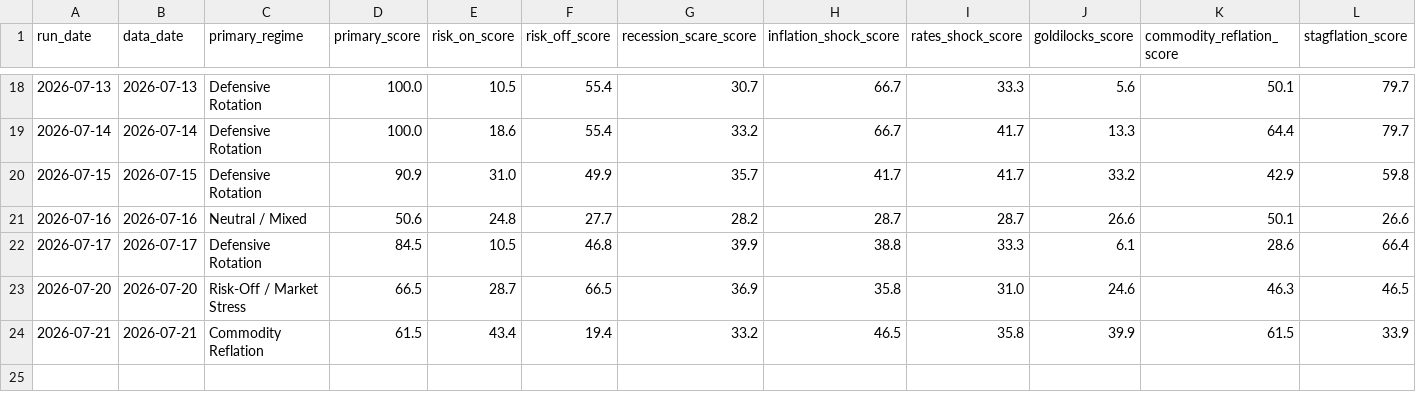
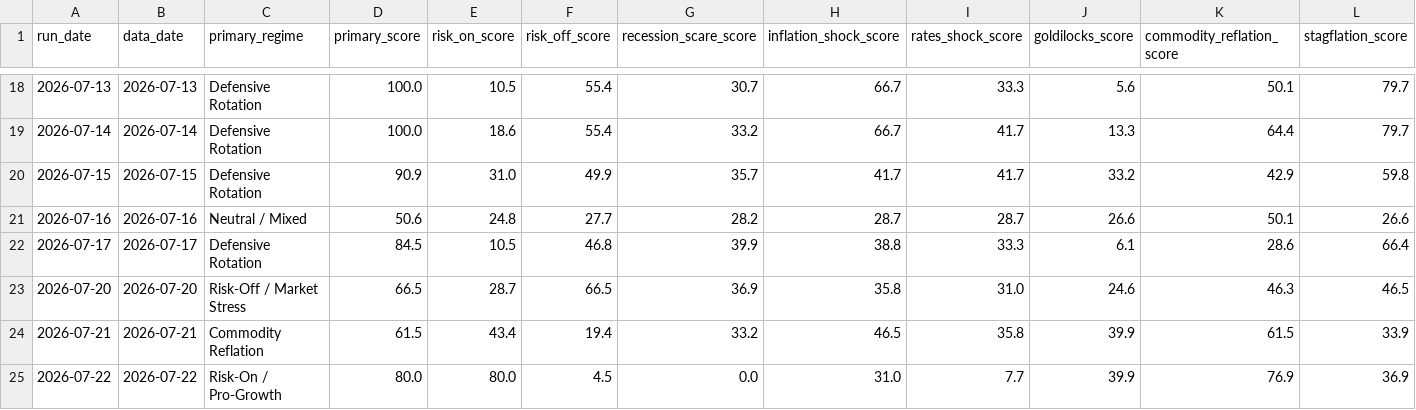
Before and after one commit to flav7557/macro-regime-dashboard, a CSV file: data/regime_history.csv, drawn as a sheet; only a part is shown, gaps mark what is left out; rows hold the shown columns only; the diff names each change by its address in the sheet, - before the commit and + after, or states it on an @@ line.

```diff
--- a/data/regime_history.csv
+++ b/data/regime_history.csv
+row 25: 2026-07-22 | 2026-07-22 | Risk-On / Pro-Growth | 80.0 | 80.0 | 4.5 | 0.0 | 31.0 | 7.7 | 39.9 | 76.9 | 36.9
```
